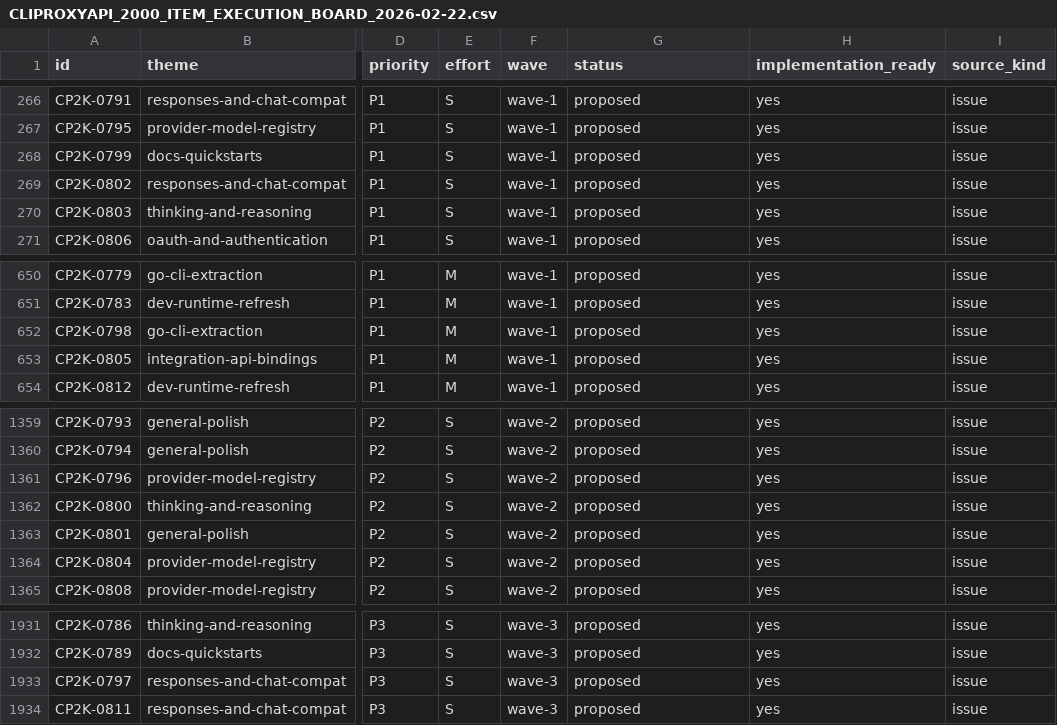
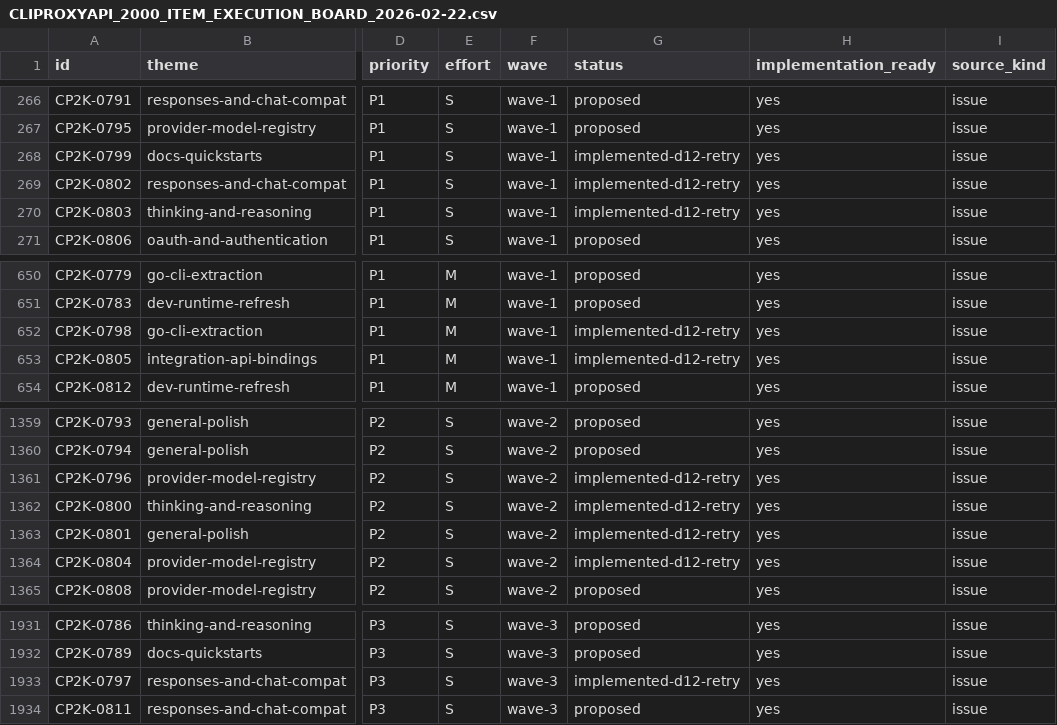
Before and after one commit to router-for-me/CLIProxyAPI, a CSV file: docs/planning/CLIPROXYAPI_2000_ITEM_EXECUTION_BOARD_2026-02-22.csv, drawn as a sheet; only a part is shown, gaps mark what is left out; the diff names each change by its address in the sheet, - before the commit and + after, or states it on an @@ line.

```diff
--- a/docs/planning/CLIPROXYAPI_2000_ITEM_EXECUTION_BOARD_2026-02-22.csv
+++ b/docs/planning/CLIPROXYAPI_2000_ITEM_EXECUTION_BOARD_2026-02-22.csv
-G268:G270 (status): proposed
+G268:G270 (status): implemented-d12-retry
-G652:G653 (status): proposed
+G652:G653 (status): implemented-d12-retry
-G1361:G1364 (status): proposed
+G1361:G1364 (status): implemented-d12-retry
-G1933 (status): proposed
+G1933 (status): implemented-d12-retry
```
Also changed, not shown: docs/planning/CLIPROXYAPI_1000_ITEM_BOARD_2026-02-22.csv.
